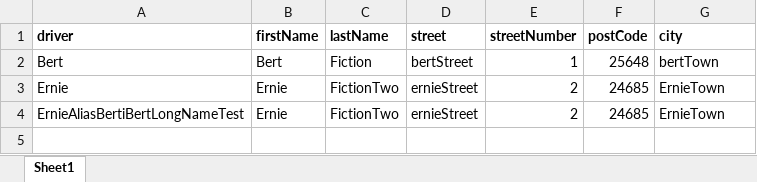
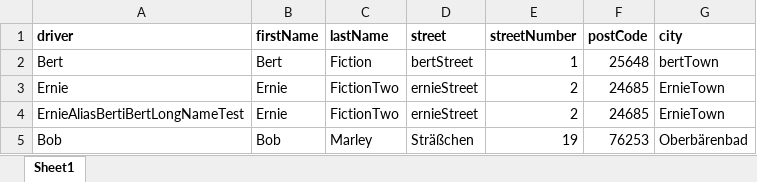
Before and after one commit to JulianBauerCode/carSharing, an Excel workbook: 01_tableOfDrivers.xlsx, sheet Sheet1, drawn as a sheet; values as stored, in another font and other column widths than the file's, no borders; the diff names each change by its address in the sheet, - before the commit and + after, or states it on an @@ line.

Commit message:
Extend testing data: ßä in Streetname; non-round numbers

```diff
--- a/01_tableOfDrivers.xlsx (sheet Sheet1)
+++ b/01_tableOfDrivers.xlsx (sheet Sheet1)
+row 5: Bob | Bob | Marley | Sträßchen | 19 | 76253 | Oberbärenbad
```
Also changed, not shown: 02_logbook.xlsx.
